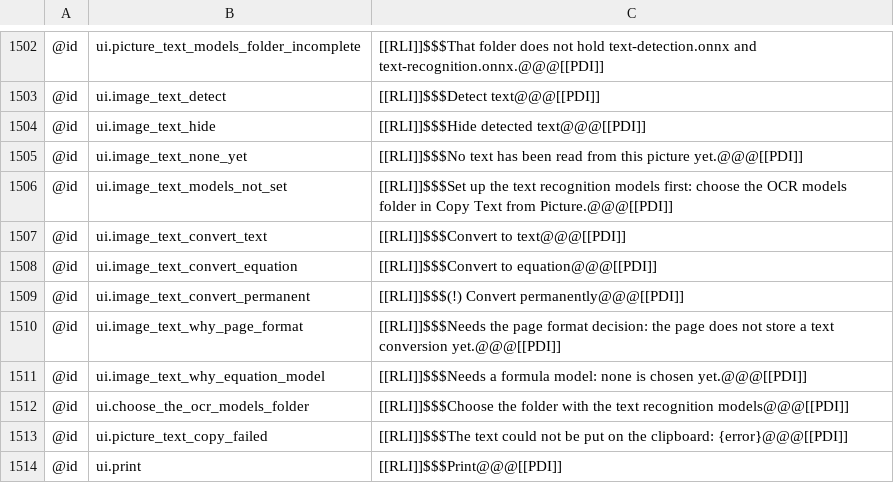
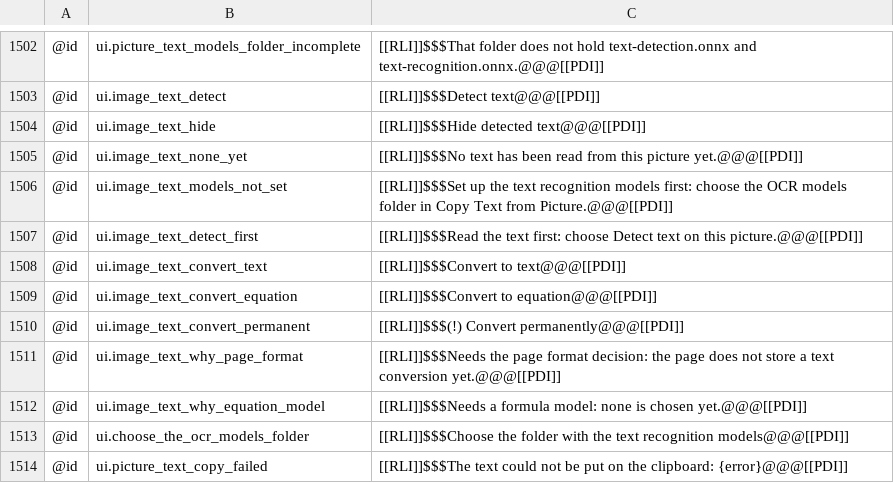
Before and after one commit to AlienTechSoftware/notecraft, a TSV file: i18n/ar-XB.tsv, drawn as a sheet; only a part is shown, gaps mark what is left out; the shorter side is filled out with more unchanged rows; the diff names each change by its address in the sheet, - before the commit and + after, or states it on an @@ line.

```diff
--- a/i18n/ar-XB.tsv
+++ b/i18n/ar-XB.tsv
+row 1507: @id | ui.image_text_detect_first | [[RLI]]$$$Read the text first: choose Detect text on this picture.@@@[[PDI]]
```
Also changed, not shown: i18n/en-XA.tsv, i18n/en.tsv, 4 other files.
